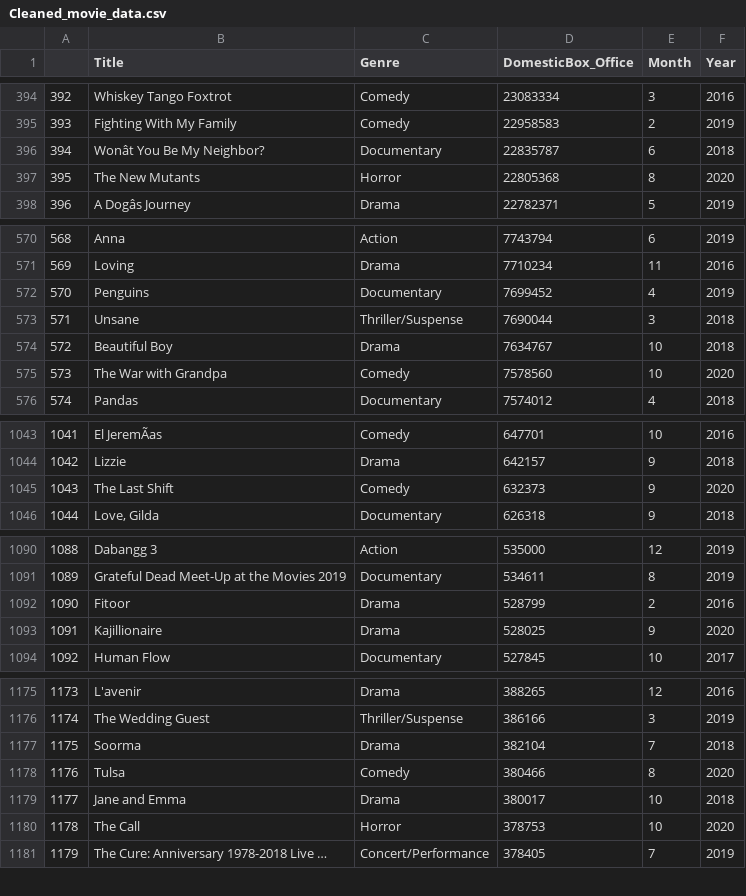
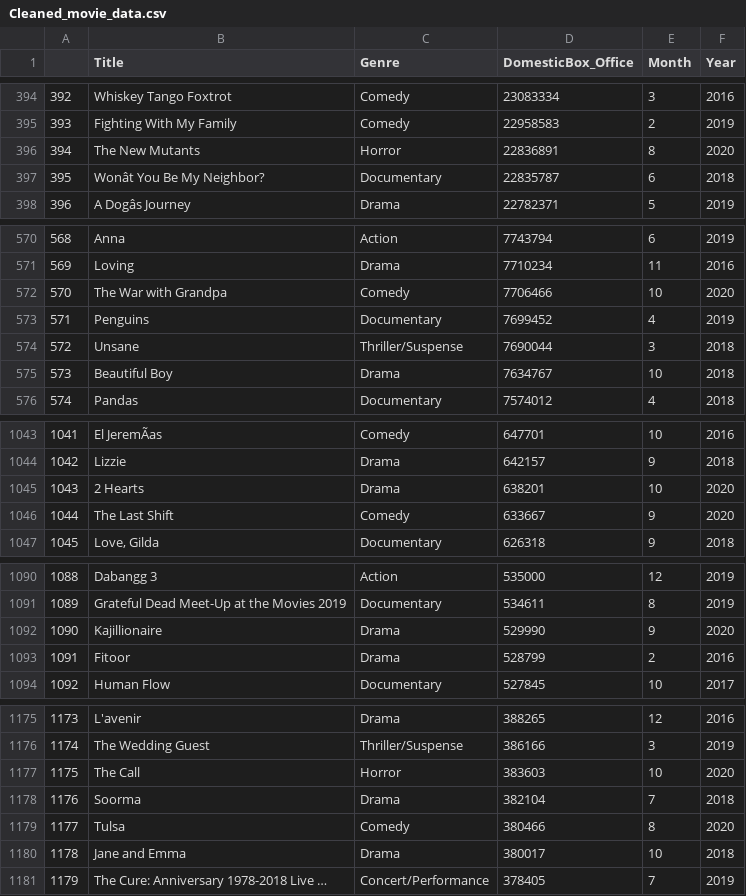
Before and after one commit to Deric-Williamson/Movie-Analysis_Microsoft, a CSV file: Cleaned_movie_data.csv, drawn as a sheet; only a part is shown, gaps mark what is left out; removed rows and columns are numbered as before the commit, all else as after; the diff covers the shown part only; the diff names each change by its address in the sheet, - before the commit and + after, or states it on an @@ line.

Commit message:
cleaned up code in datacleaning.pynb

```diff
--- a/Cleaned_movie_data.csv
+++ b/Cleaned_movie_data.csv
+row 396: 394 | The New Mutants | Horror | 22836891 | 8 | 2020
@@ column A renumbered between rows 397 and 2450 @@
-row 397: 395 | The New Mutants | Horror | 22805368 | 8 | 2020
+row 572: 570 | The War with Grandpa | Comedy | 7706466 | 10 | 2020
-row 575: 573 | The War with Grandpa | Comedy | 7578560 | 10 | 2020
+row 1045: 1043 | 2 Hearts | Drama | 638201 | 10 | 2020
-D1046 (DomesticBox_Office): 632373
+D1046 (DomesticBox_Office): 633667
+row 1092: 1090 | Kajillionaire | Drama | 529990 | 9 | 2020
-row 1093: 1091 | Kajillionaire | Drama | 528025 | 9 | 2020
+row 1177: 1175 | The Call | Horror | 383603 | 10 | 2020
-row 1180: 1178 | The Call | Horror | 378753 | 10 | 2020
```
Also changed, not shown: 7 added rows, 8 removed rows and 14 edited cells elsewhere in this file, 2 other files.
